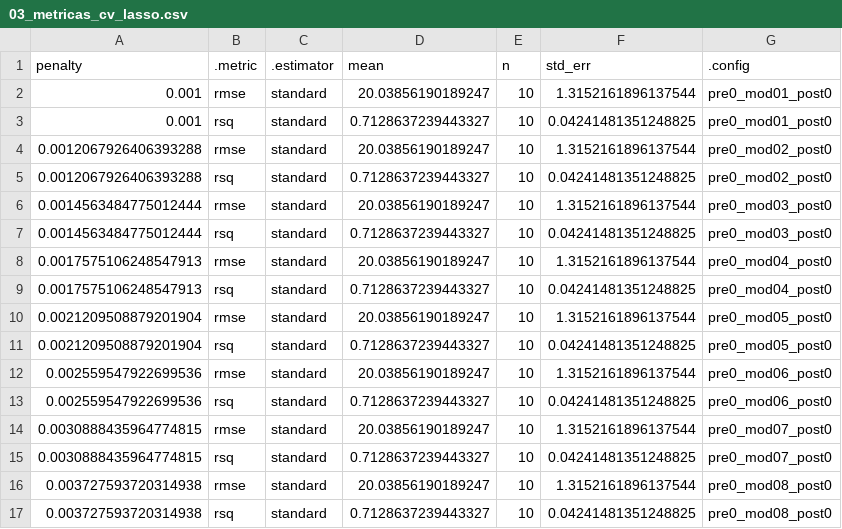
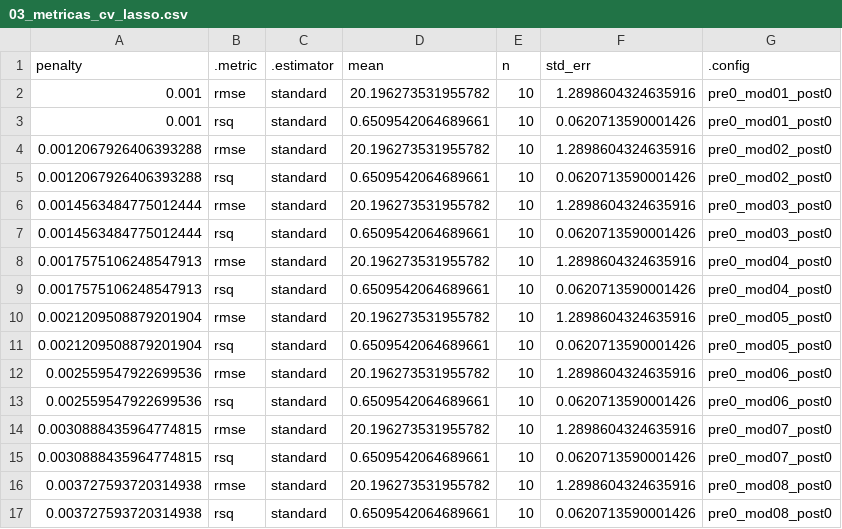
Before and after one commit to JuveCampos/TC2001B.601-Ciencia-de-datos-ene-jun-2026, a CSV file: 02_EJERCICIOS_PRACTICOS/Sesión 13 regresión/ejercicios_sesion_13/ejercicios/outputs/03_metricas_cv_lasso.csv, drawn as a sheet; only a part is shown; the diff covers the shown part only.

```diff
--- a/02_EJERCICIOS_PRACTICOS/Sesión 13 regresión/ejercicios_sesion_13/ejercicios/outputs/03_metricas_cv_lasso.csv
+++ b/02_EJERCICIOS_PRACTICOS/Sesión 13 regresión/ejercicios_sesion_13/ejercicios/outputs/03_metricas_cv_lasso.csv
@@ -1,17 +1,17 @@
 penalty,.metric,.estimator,mean,n,std_err,.config
-0.001,rmse,standard,20.03856190189247,10,1.3152161896137544,pre0_mod01_post0
-0.001,rsq,standard,0.7128637239443327,10,0.04241481351248825,pre0_mod01_post0
-0.0012067926406393288,rmse,standard,20.03856190189247,10,1.3152161896137544,pre0_mod02_post0
-0.0012067926406393288,rsq,standard,0.7128637239443327,10,0.04241481351248825,pre0_mod02_post0
-0.0014563484775012444,rmse,standard,20.03856190189247,10,1.3152161896137544,pre0_mod03_post0
-0.0014563484775012444,rsq,standard,0.7128637239443327,10,0.04241481351248825,pre0_mod03_post0
-0.0017575106248547913,rmse,standard,20.03856190189247,10,1.3152161896137544,pre0_mod04_post0
-0.0017575106248547913,rsq,standard,0.7128637239443327,10,0.04241481351248825,pre0_mod04_post0
-0.0021209508879201904,rmse,standard,20.03856190189247,10,1.3152161896137544,pre0_mod05_post0
-0.0021209508879201904,rsq,standard,0.7128637239443327,10,0.04241481351248825,pre0_mod05_post0
-0.002559547922699536,rmse,standard,20.03856190189247,10,1.3152161896137544,pre0_mod06_post0
-0.002559547922699536,rsq,standard,0.7128637239443327,10,0.04241481351248825,pre0_mod06_post0
-0.0030888435964774815,rmse,standard,20.03856190189247,10,1.3152161896137544,pre0_mod07_post0
-0.0030888435964774815,rsq,standard,0.7128637239443327,10,0.04241481351248825,pre0_mod07_post0
-0.003727593720314938,rmse,standard,20.03856190189247,10,1.3152161896137544,pre0_mod08_post0
-0.003727593720314938,rsq,standard,0.7128637239443327,10,0.04241481351248825,pre0_mod08_post0
+0.001,rmse,standard,20.196273531955782,10,1.2898604324635916,pre0_mod01_post0
+0.001,rsq,standard,0.6509542064689661,10,0.0620713590001426,pre0_mod01_post0
+0.0012067926406393288,rmse,standard,20.196273531955782,10,1.2898604324635916,pre0_mod02_post0
+0.0012067926406393288,rsq,standard,0.6509542064689661,10,0.0620713590001426,pre0_mod02_post0
+0.0014563484775012444,rmse,standard,20.196273531955782,10,1.2898604324635916,pre0_mod03_post0
+0.0014563484775012444,rsq,standard,0.6509542064689661,10,0.0620713590001426,pre0_mod03_post0
+0.0017575106248547913,rmse,standard,20.196273531955782,10,1.2898604324635916,pre0_mod04_post0
+0.0017575106248547913,rsq,standard,0.6509542064689661,10,0.0620713590001426,pre0_mod04_post0
+0.0021209508879201904,rmse,standard,20.196273531955782,10,1.2898604324635916,pre0_mod05_post0
+0.0021209508879201904,rsq,standard,0.6509542064689661,10,0.0620713590001426,pre0_mod05_post0
+0.002559547922699536,rmse,standard,20.196273531955782,10,1.2898604324635916,pre0_mod06_post0
+0.002559547922699536,rsq,standard,0.6509542064689661,10,0.0620713590001426,pre0_mod06_post0
+0.0030888435964774815,rmse,standard,20.196273531955782,10,1.2898604324635916,pre0_mod07_post0
+0.0030888435964774815,rsq,standard,0.6509542064689661,10,0.0620713590001426,pre0_mod07_post0
+0.003727593720314938,rmse,standard,20.196273531955782,10,1.2898604324635916,pre0_mod08_post0
+0.003727593720314938,rsq,standard,0.6509542064689661,10,0.0620713590001426,pre0_mod08_post0
```
Also changed, not shown: 168 edited cells elsewhere in this file, 02_EJERCICIOS_PRACTICOS/Sesión 13 regresión/ejercicios_sesion_13/ejercicios/outputs/02_metricas_cv_ridge.csv, 02_EJERCICIOS_PRACTICOS/Sesión 13 regresión/ejercicios_sesion_13/ejercicios/outputs/02_metricas_ridge.csv, 14 other files.
